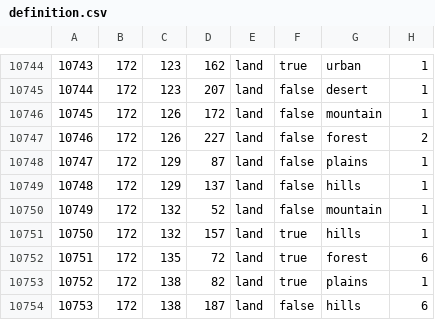
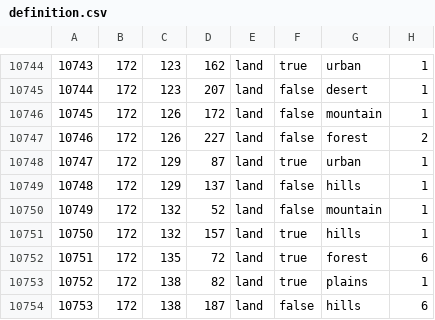
Before and after one commit to LuciferHorst/TemporaryHFU, a CSV file: map/definition.csv, drawn as a sheet; only a part is shown, gaps mark what is left out.

```diff
--- a/map/definition.csv
+++ b/map/definition.csv
@@ -10747,3 +10747,3 @@
 10746;172;126;227;land;false;forest;2
-10747;172;129;87;land;false;plains;1
+10747;172;129;87;land;true;urban;1
 10748;172;129;137;land;false;hills;1
```
Also changed, not shown: 27 other files.
